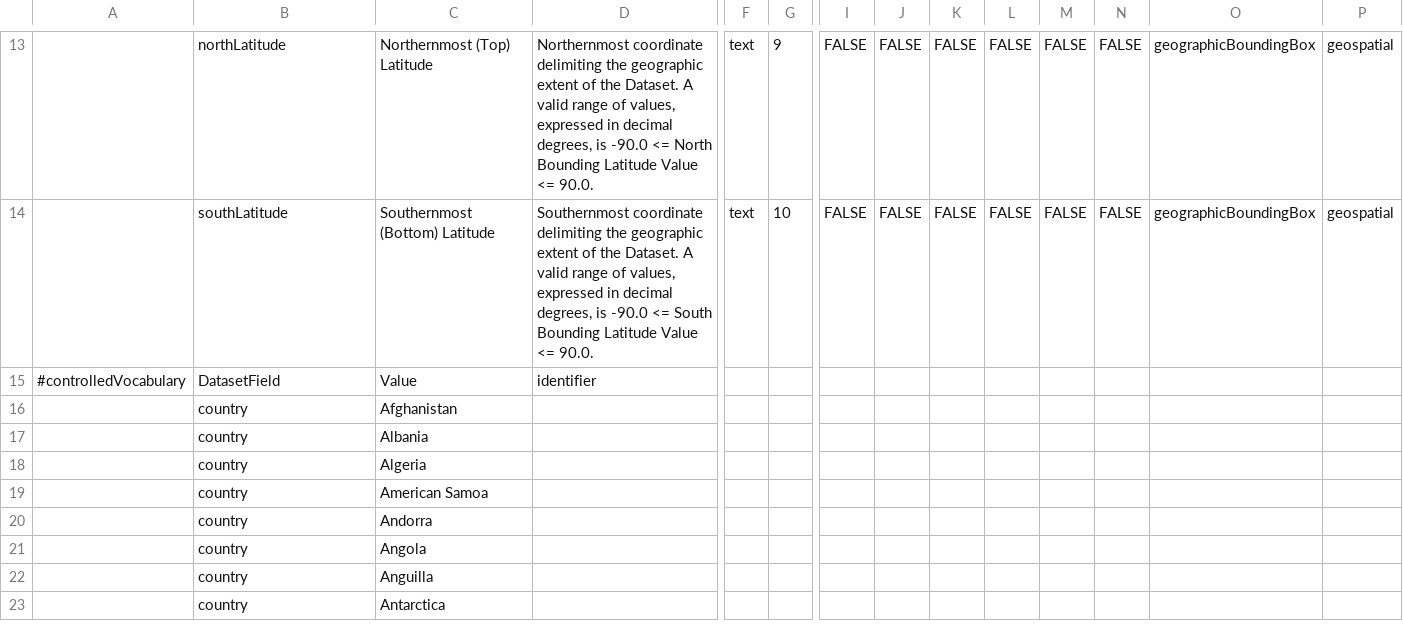
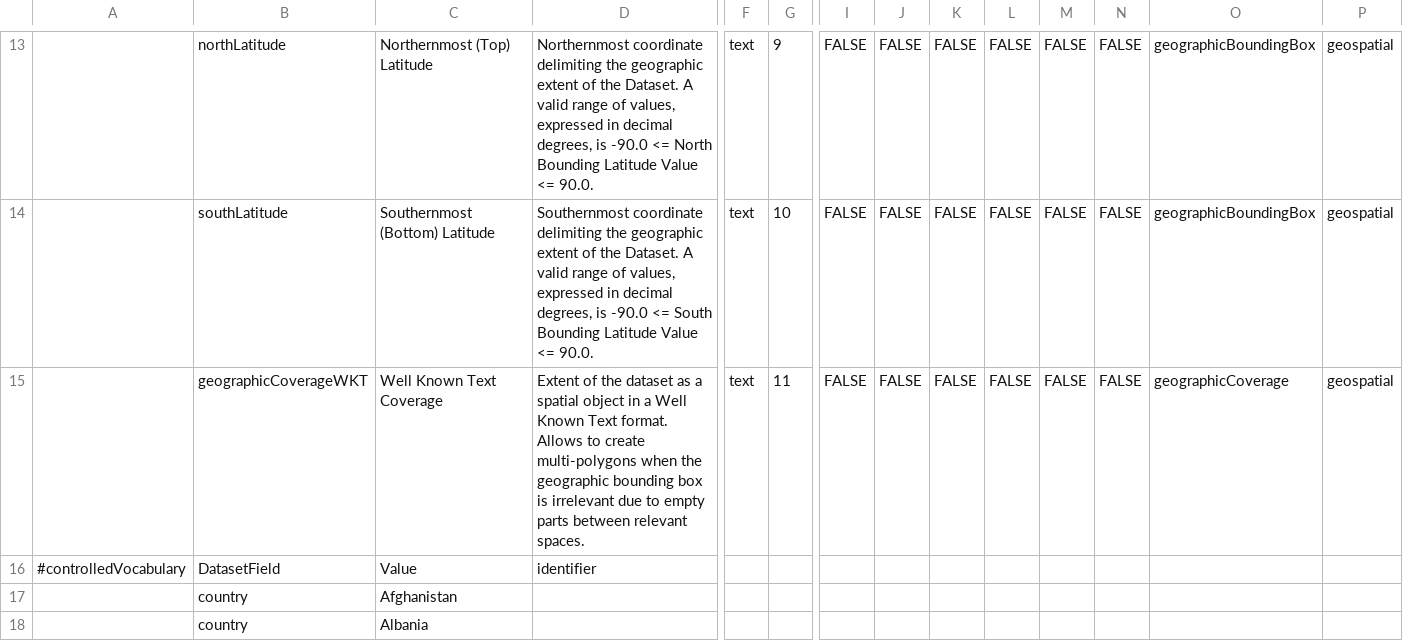
Before and after one commit to PEM-Humboldt/integracion-metadatos, a TSV file: dataverse_implementation/metadatablocks/geospatial.tsv, drawn as a sheet; only a part is shown, gaps mark what is left out; the shorter side is filled out with more unchanged rows; rows hold the shown columns only; the diff names each change by its address in the sheet, - before the commit and + after, or states it on an @@ line.

```diff
--- a/dataverse_implementation/metadatablocks/geospatial.tsv
+++ b/dataverse_implementation/metadatablocks/geospatial.tsv
+row 15:  | geographicCoverageWKT | Well Known Text Coverage | Extent of the dataset as a spatial object in a Well Known Text format. Allows to create multi-polygons when the geographic bounding box is irrelevant due to empty parts between relevant spaces. | text | 11 | FALSE | FALSE | FALSE | FALSE | FALSE | FALSE | geographicCoverage | geospatial
```
Also changed, not shown: dataverse_implementation/metadatablocks/eml.tsv, dataverse_implementation/metadatablocks/social_science.tsv, 20 other files.
